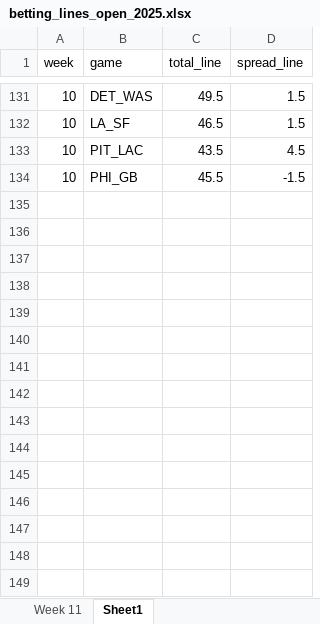
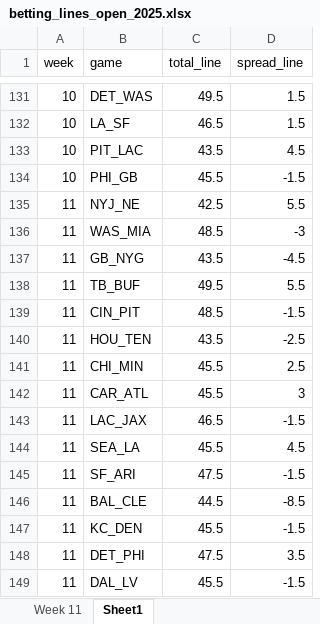
Before and after one commit to david-nemirovsky/Football-DNA, an Excel workbook: betting_lines_open_2025.xlsx, sheet Sheet1, drawn as a sheet; only a part is shown, gaps mark what is left out; values as stored, in another font and other column widths than the file's, no borders; the diff names each change by its address in the sheet, - before the commit and + after, or states it on an @@ line.

```diff
--- a/betting_lines_open_2025.xlsx (sheet Sheet1)
+++ b/betting_lines_open_2025.xlsx (sheet Sheet1)
+row 135: 11 | NYJ_NE | 42.5 | 5.5
+row 136: 11 | WAS_MIA | 48.5 | -3
+row 137: 11 | GB_NYG | 43.5 | -4.5
+row 138: 11 | TB_BUF | 49.5 | 5.5
+row 139: 11 | CIN_PIT | 48.5 | -1.5
+row 140: 11 | HOU_TEN | 43.5 | -2.5
+row 141: 11 | CHI_MIN | 45.5 | 2.5
+row 142: 11 | CAR_ATL | 45.5 | 3
+row 143: 11 | LAC_JAX | 46.5 | -1.5
+row 144: 11 | SEA_LA | 45.5 | 4.5
+row 145: 11 | SF_ARI | 47.5 | -1.5
+row 146: 11 | BAL_CLE | 44.5 | -8.5
+row 147: 11 | KC_DEN | 45.5 | -1.5
+row 148: 11 | DET_PHI | 47.5 | 3.5
+row 149: 11 | DAL_LV | 45.5 | -1.5
```
Also changed, not shown: 5 other files.
